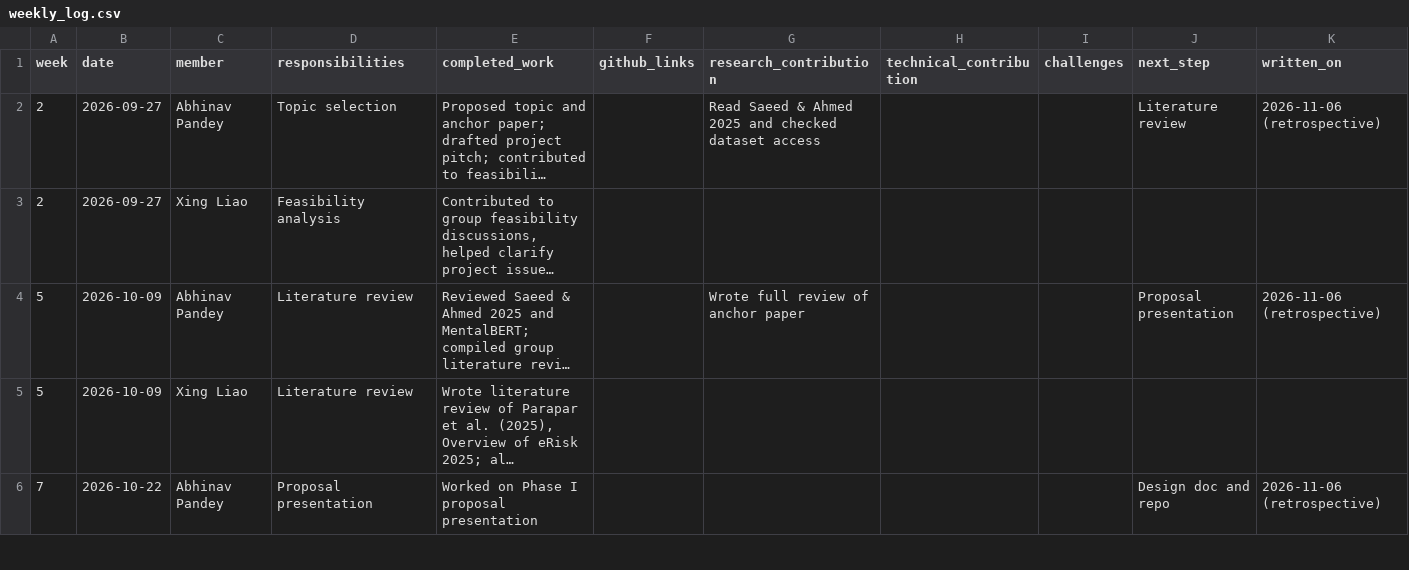
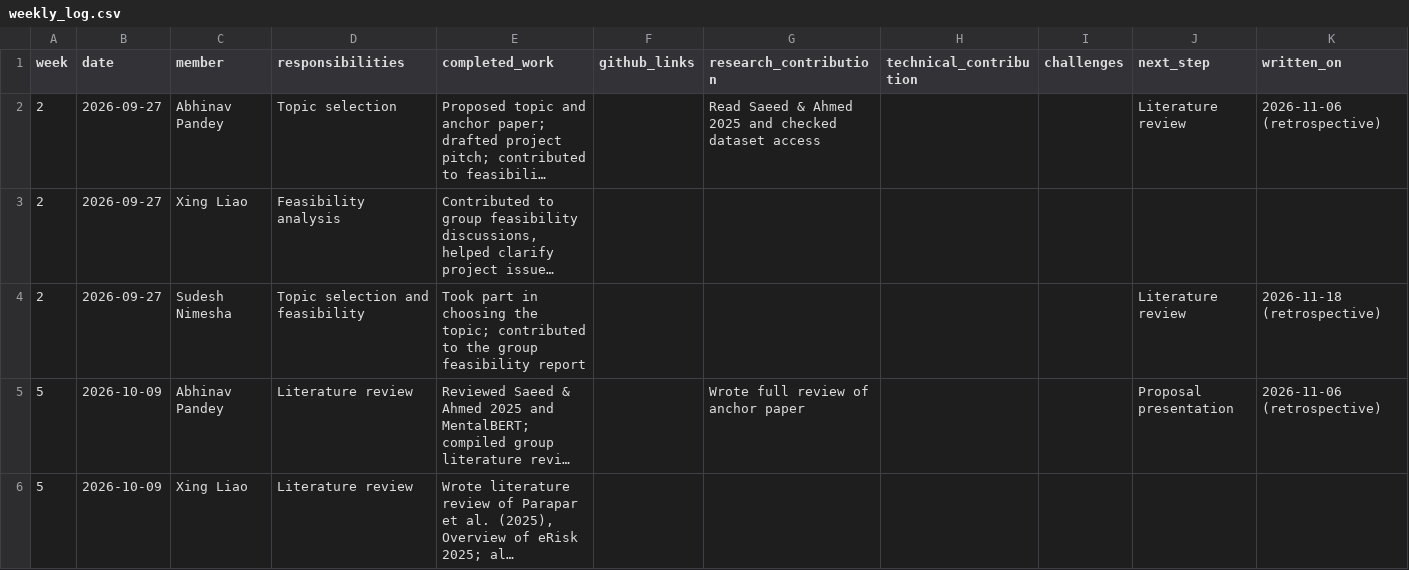
Before and after one commit to Abhinavxox/reddit-mental-health-timing, a CSV file: logs/weekly_log.csv, drawn as a sheet; only a part is shown; the shorter side is filled out with more unchanged rows; long unchanged cells end in …; the diff covers the shown part only; the diff names each change by its address in the sheet, - before the commit and + after, or states it on an @@ line.

Commit message:
added weekly log

```diff
--- a/logs/weekly_log.csv
+++ b/logs/weekly_log.csv
+row 4: 2 | 2026-09-27 | Sudesh Nimesha | Topic selection and feasibility | Took part in choosing the topic; contributed to the group feasibility report |  |  |  |  | Literature review | 2026-11-18 (retrospective)
```
Also changed, not shown: 3 added rows elsewhere in this file, 1 other file.
